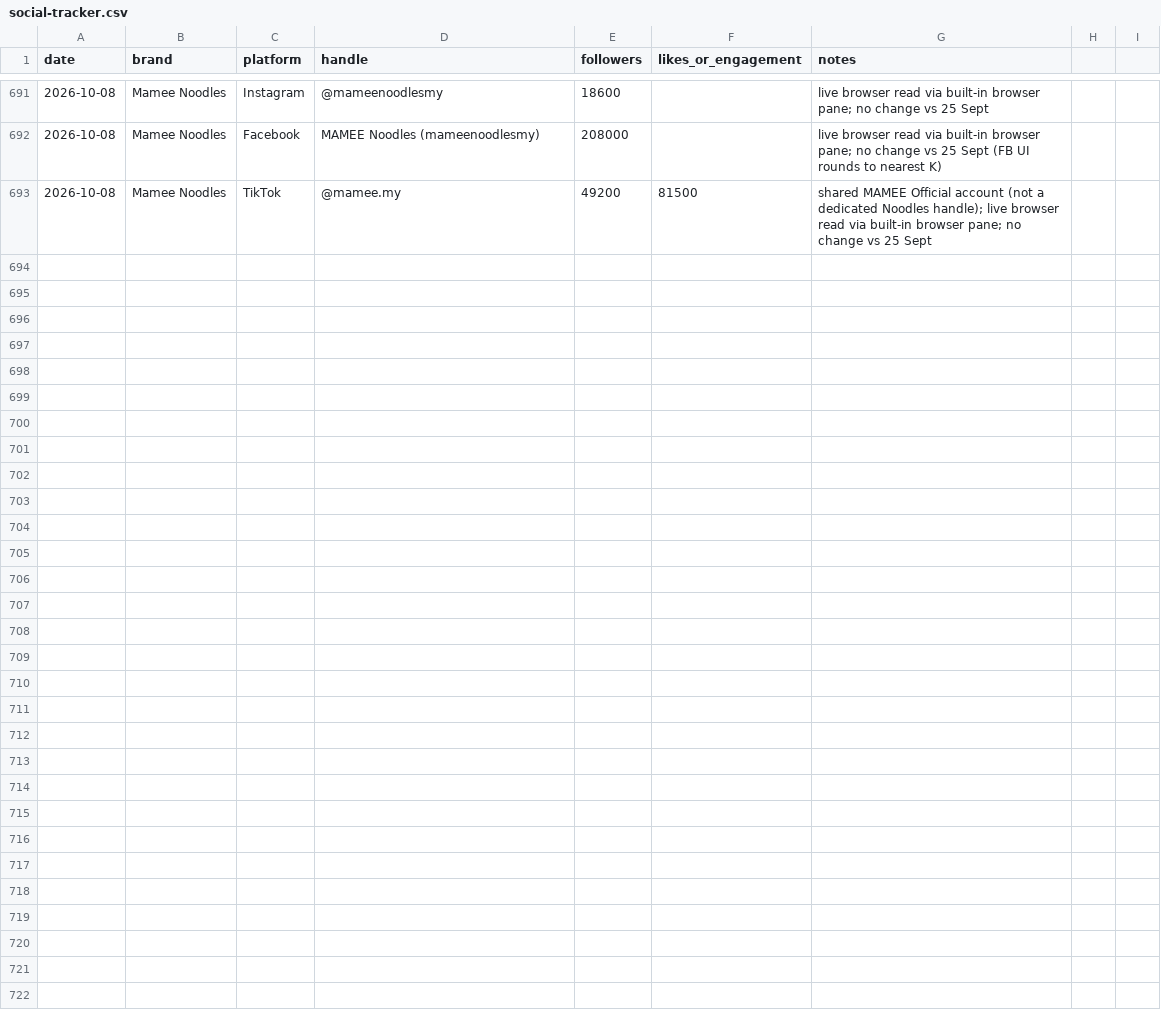
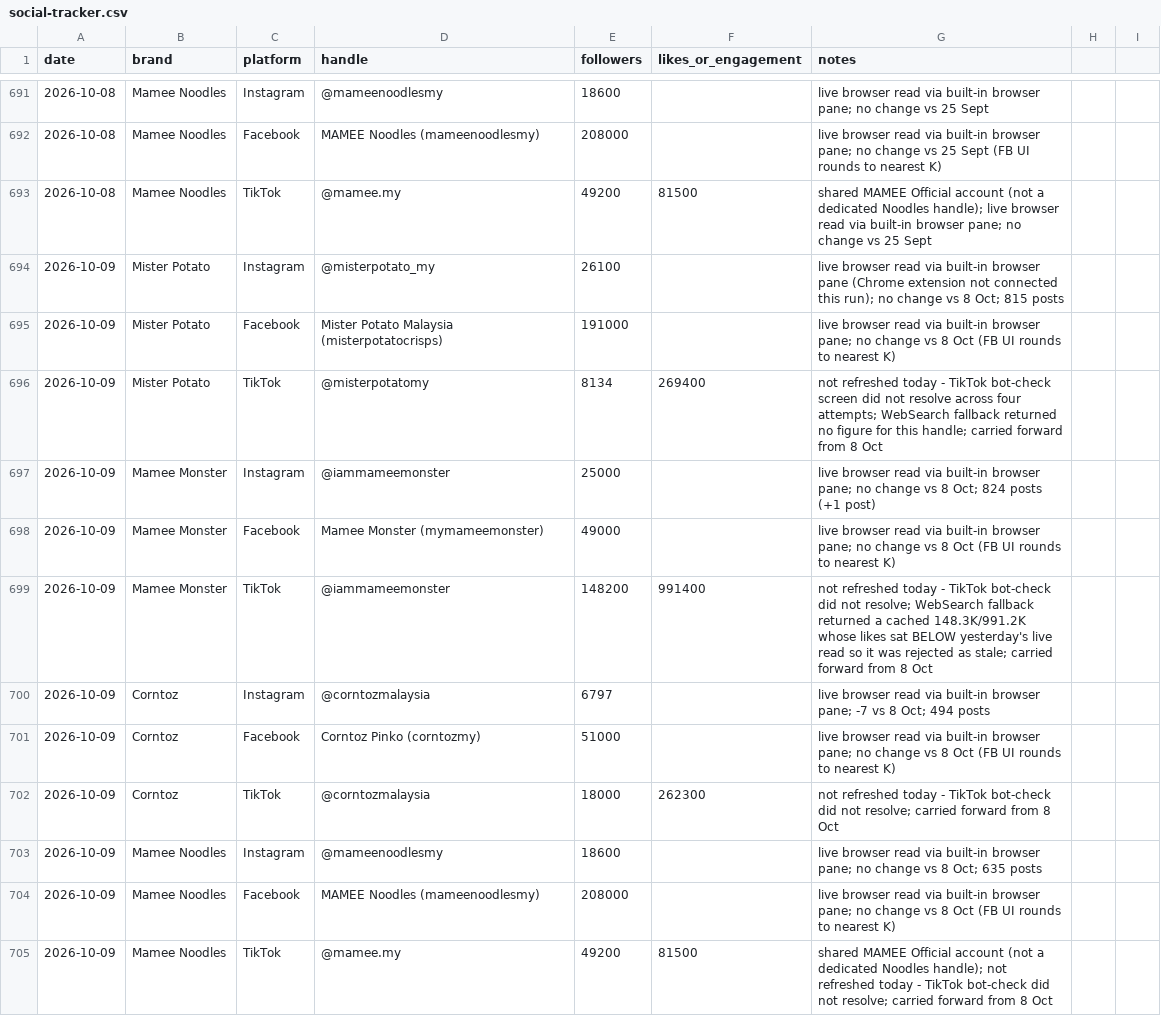
Before and after one commit to DSMNDh/Daily_Brief, a CSV file: social-tracker.csv, drawn as a sheet; only a part is shown, gaps mark what is left out; the diff names each change by its address in the sheet, - before the commit and + after, or states it on an @@ line.

```diff
--- a/social-tracker.csv
+++ b/social-tracker.csv
+row 694: 2026-10-09 | Mister Potato | Instagram | @misterpotato_my | 26100 |  | live browser read via built-in browser pane (Chrome extension not connected this run); no change vs 8 Oct; 815 posts
+row 695: 2026-10-09 | Mister Potato | Facebook | Mister Potato Malaysia (misterpotatocrisps) | 191000 |  | live browser read via built-in browser pane; no change vs 8 Oct (FB UI rounds to nearest K)
+row 696: 2026-10-09 | Mister Potato | TikTok | @misterpotatomy | 8134 | 269400 | not refreshed today - TikTok bot-check screen did not resolve across four attempts; WebSearch fallback returned no figure for this handle; carried forward from 8 Oct
+row 697: 2026-10-09 | Mamee Monster | Instagram | @iammameemonster | 25000 |  | live browser read via built-in browser pane; no change vs 8 Oct; 824 posts (+1 post)
+row 698: 2026-10-09 | Mamee Monster | Facebook | Mamee Monster (mymameemonster) | 49000 |  | live browser read via built-in browser pane; no change vs 8 Oct (FB UI rounds to nearest K)
+row 699: 2026-10-09 | Mamee Monster | TikTok | @iammameemonster | 148200 | 991400 | not refreshed today - TikTok bot-check did not resolve; WebSearch fallback returned a cached 148.3K/991.2K whose likes sat BELOW yesterday's live read so it was rejected as stale; carried forward from 8 Oct
+row 700: 2026-10-09 | Corntoz | Instagram | @corntozmalaysia | 6797 |  | live browser read via built-in browser pane; -7 vs 8 Oct; 494 posts
+row 701: 2026-10-09 | Corntoz | Facebook | Corntoz Pinko (corntozmy) | 51000 |  | live browser read via built-in browser pane; no change vs 8 Oct (FB UI rounds to nearest K)
+row 702: 2026-10-09 | Corntoz | TikTok | @corntozmalaysia | 18000 | 262300 | not refreshed today - TikTok bot-check did not resolve; carried forward from 8 Oct
+row 703: 2026-10-09 | Mamee Noodles | Instagram | @mameenoodlesmy | 18600 |  | live browser read via built-in browser pane; no change vs 8 Oct; 635 posts
+row 704: 2026-10-09 | Mamee Noodles | Facebook | MAMEE Noodles (mameenoodlesmy) | 208000 |  | live browser read via built-in browser pane; no change vs 8 Oct (FB UI rounds to nearest K)
+row 705: 2026-10-09 | Mamee Noodles | TikTok | @mamee.my | 49200 | 81500 | shared MAMEE Official account (not a dedicated Noodles handle); not refreshed today - TikTok bot-check did not resolve; carried forward from 8 Oct
```
Also changed, not shown: 1 other file.
